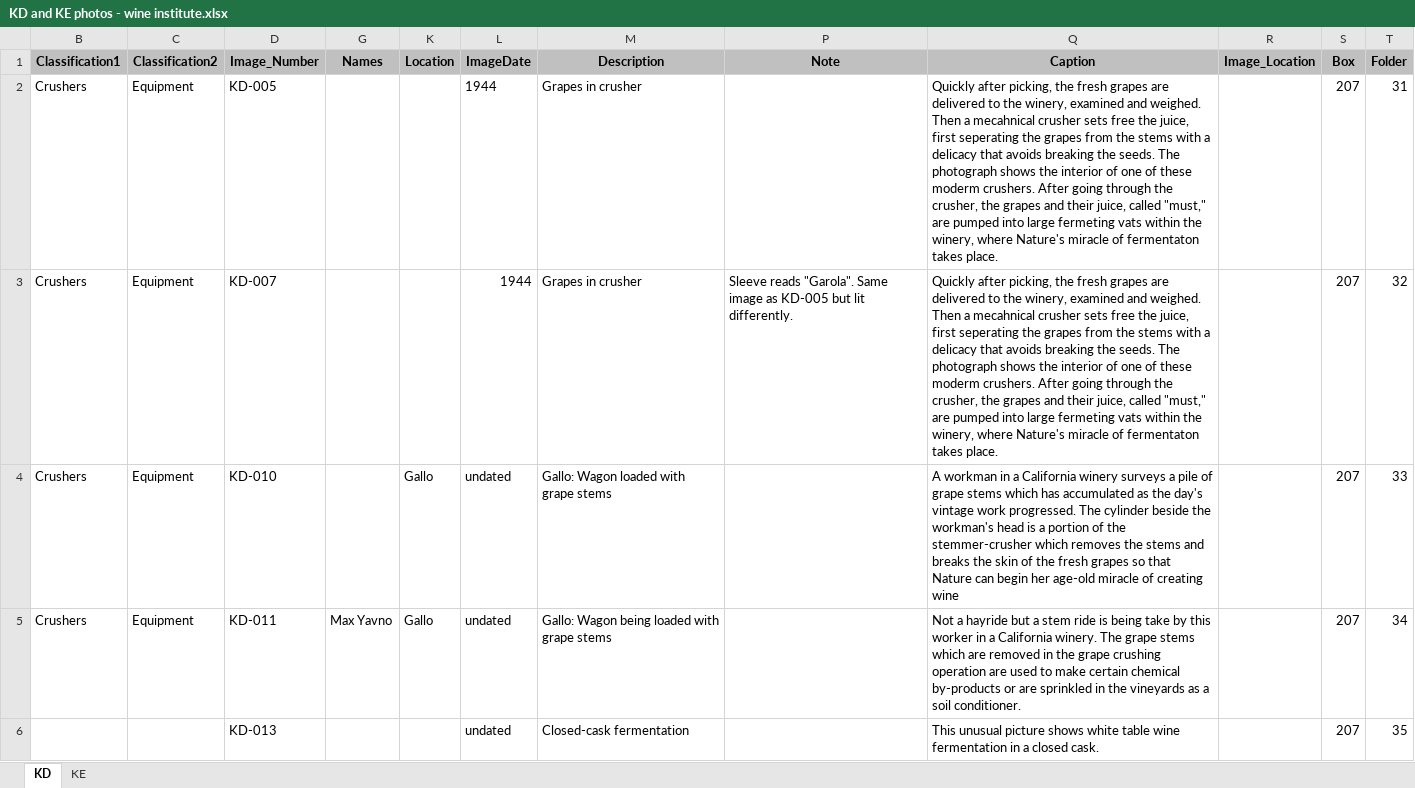
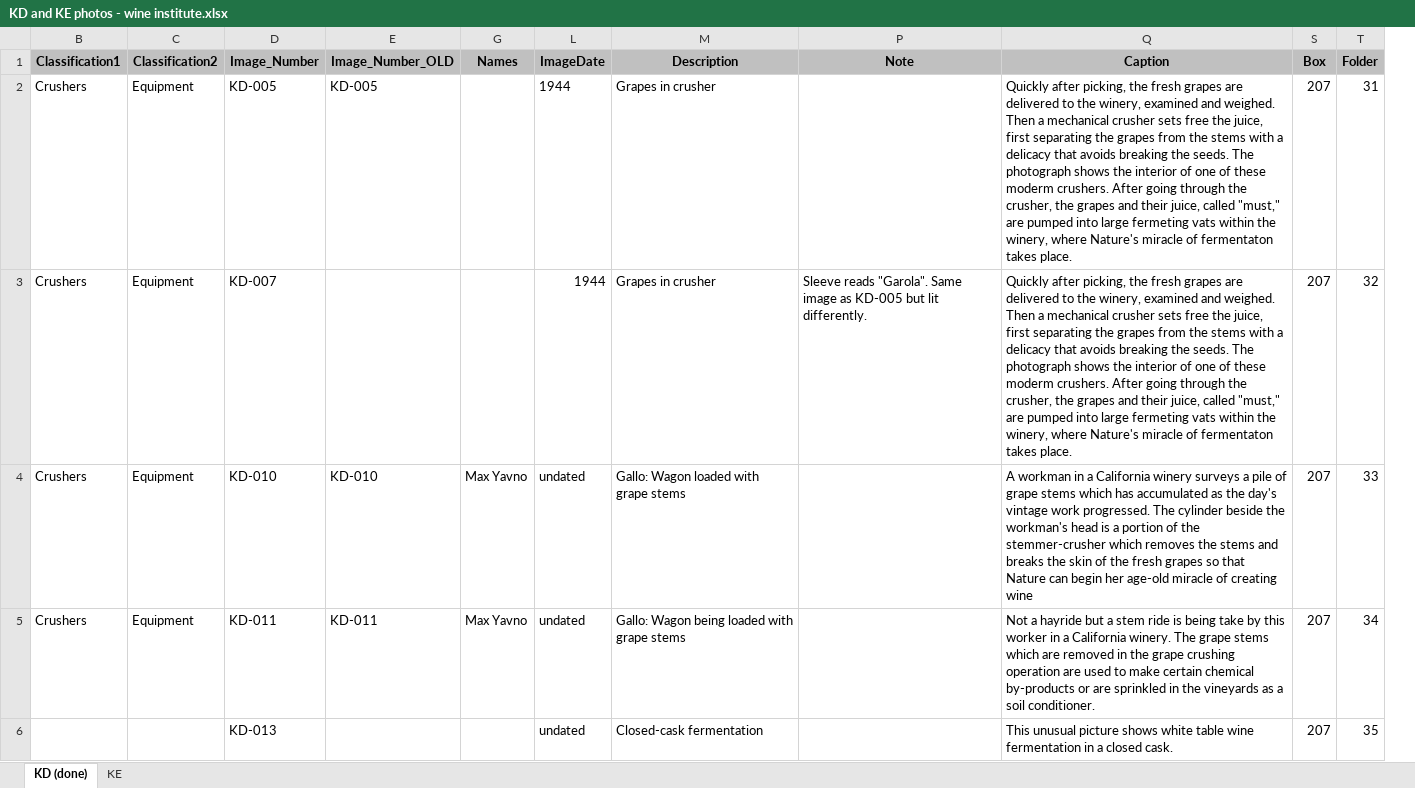
Before and after one commit to lizcphillips/UCD-WineInstitute, an Excel workbook: Photos/Review/KD and KE photos - wine institute.xlsx, sheet KD (done), drawn as a sheet; only a part is shown; values as stored, in another font and other column widths than the file's, no borders; charts and pictures not drawn; removed rows and columns are numbered as before the commit, all else as after; the diff covers the shown part only; the diff names each change by its address in the sheet, - before the commit and + after, or states it on an @@ line.

```diff
--- a/Photos/Review/KD and KE photos - wine institute.xlsx (sheet KD (done))
+++ b/Photos/Review/KD and KE photos - wine institute.xlsx (sheet KD (done))
-sheet tab: KD
+sheet tab: KD (done)
@@ column E (Image_Number_OLD) unhidden, rows 2-5: KD-005 |  | KD-010 | KD-011 @@
@@ column K (Location) hidden, rows 4-5: Gallo | Gallo @@
@@ column R (Image_Location) hidden, empty @@
-Q2:Q3 (Caption): …Then a mecahnical crusher sets free the juice, first seperating the grapes…
+Q2:Q3 (Caption): …Then a mechanical crusher sets free the juice, first separating the grapes…
-G4 (Names): (empty)
+G4 (Names): Max Yavno
```
Also changed, not shown: 7 edited cells and cell formats elsewhere in this sheet, charts or pictures, Photos/photoDbExport-working.xlsx.
